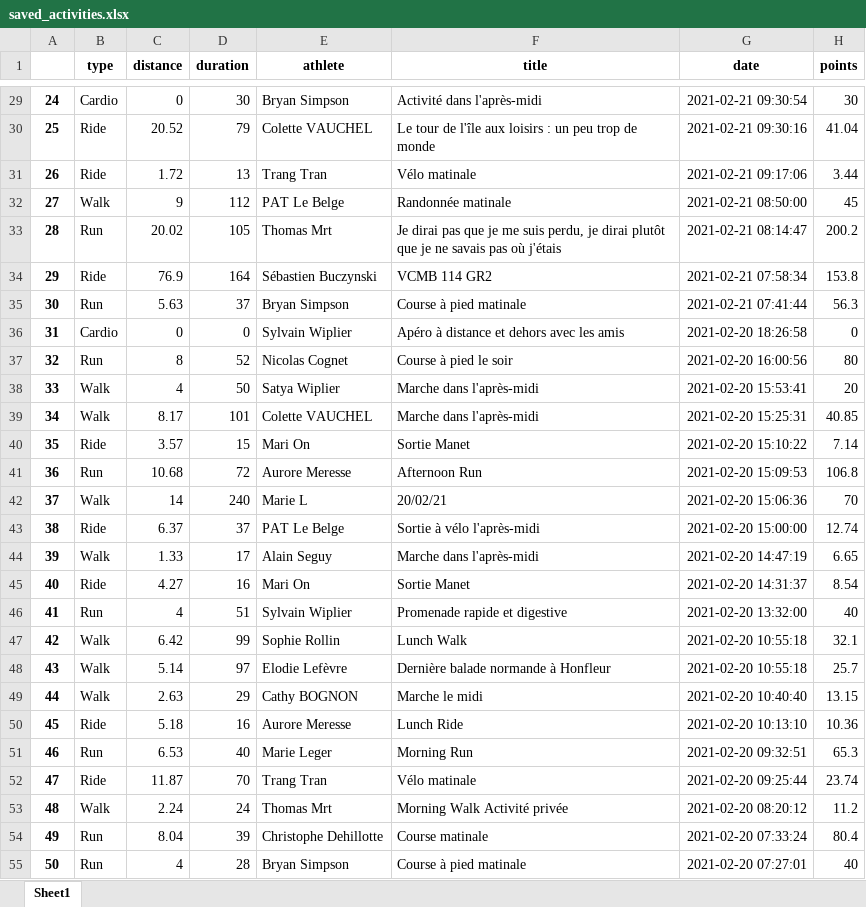
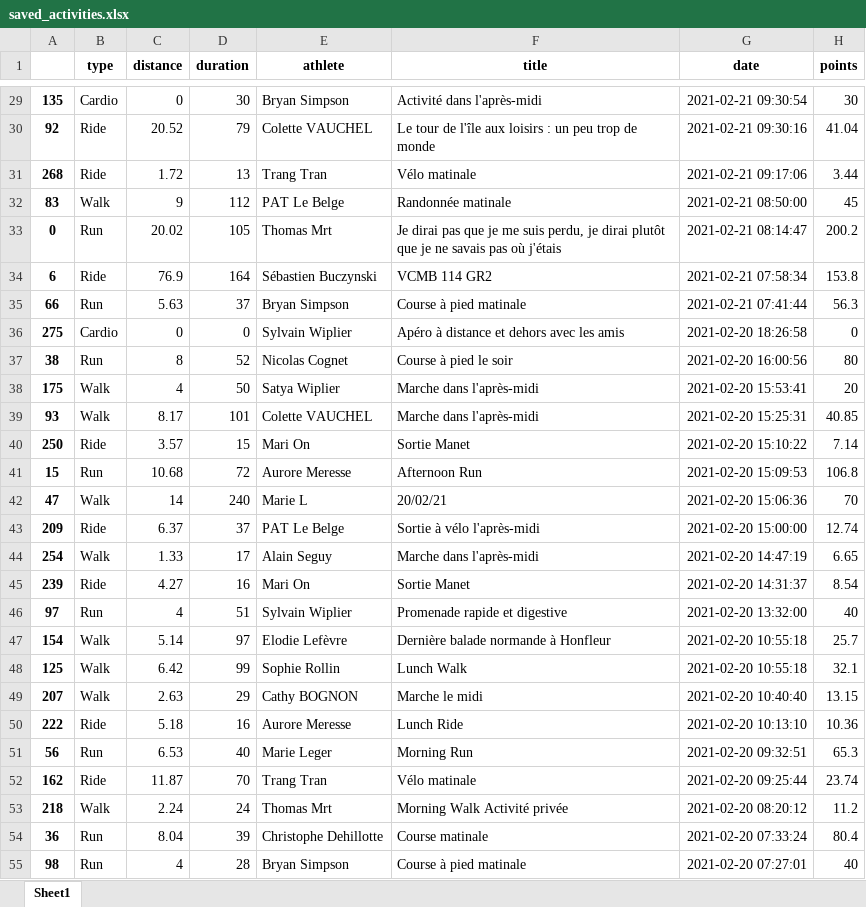
Before and after one commit to bcmb78/bcmb-site-hugo, an Excel workbook: content/defi/saved_activities.xlsx, sheet Sheet1, drawn as a sheet; only a part is shown, gaps mark what is left out; values as stored, in another font and other column widths than the file's, no borders; removed rows and columns are numbered as before the commit, all else as after; the diff covers the shown part only; the diff names each change by its address in the sheet, - before the commit and + after, or states it on an @@ line.

```diff
--- a/content/defi/saved_activities.xlsx (sheet Sheet1)
+++ b/content/defi/saved_activities.xlsx (sheet Sheet1)
-A29: 24
+A29: 135
-A30: 25
+A30: 92
-A31: 26
+A31: 268
-A32: 27
+A32: 83
-A33: 28
+A33: 0
-A34: 29
+A34: 6
-A35: 30
+A35: 66
-A36: 31
+A36: 275
-A37: 32
+A37: 38
-A38: 33
+A38: 175
-A39: 34
+A39: 93
-A40: 35
+A40: 250
-A41: 36
+A41: 15
-A42: 37
+A42: 47
-A43: 38
+A43: 209
-A44: 39
+A44: 254
-A45: 40
+A45: 239
-A46: 41
+A46: 97
-row 47: 42 | Walk | 6.42 | 99 | Sophie Rollin | Lunch Walk | 2021-02-20 10:55:18 | 32.1
-A47: 43
+A47: 154
+row 48: 125 | Walk | 6.42 | 99 | Sophie Rollin | Lunch Walk | 2021-02-20 10:55:18 | 32.1
-A49: 44
+A49: 207
-A50: 45
+A50: 222
-A51: 46
+A51: 56
-A52: 47
+A52: 162
-A53: 48
+A53: 218
-A54: 49
+A54: 36
-A55: 50
+A55: 98
```
Also changed, not shown: 254 edited cells elsewhere in this sheet, content/defi/equipes.xlsx, 3 other files.
